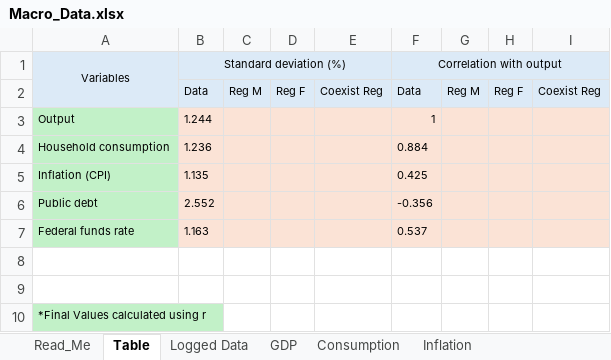
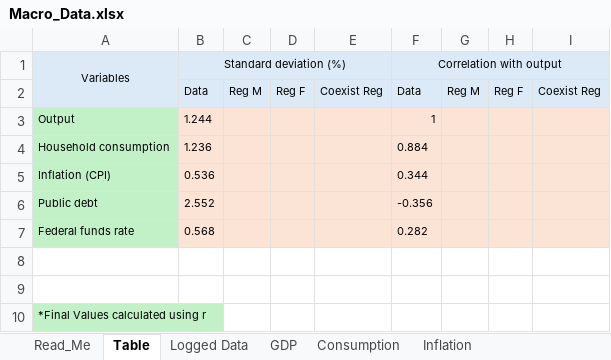
Before and after one commit to diazsangeve-lab/Macro-Project, an Excel workbook: data/Macro_Data.xlsx, sheet Table, drawn as a sheet; values as stored, in another font and other column widths than the file's, no borders; the diff names each change by its address in the sheet, - before the commit and + after, or states it on an @@ line.

```diff
--- a/data/Macro_Data.xlsx (sheet Table)
+++ b/data/Macro_Data.xlsx (sheet Table)
-B5 (Standard deviation (%)): 1.135
+B5 (Standard deviation (%)): 0.536
-F5 (Correlation with output): 0.425
+F5 (Correlation with output): 0.344
-B7 (Standard deviation (%)): 1.163
+B7 (Standard deviation (%)): 0.568
-F7 (Correlation with output): 0.537
+F7 (Correlation with output): 0.282
```
Also changed, not shown: sheet Read_Me, other sheet tabs, 3 other files.
